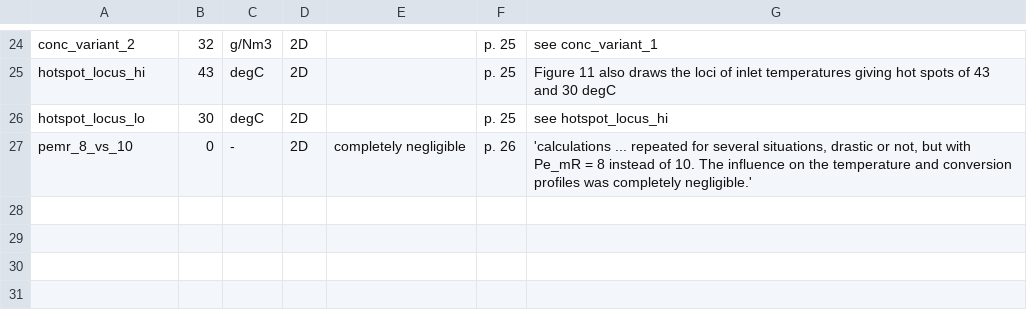
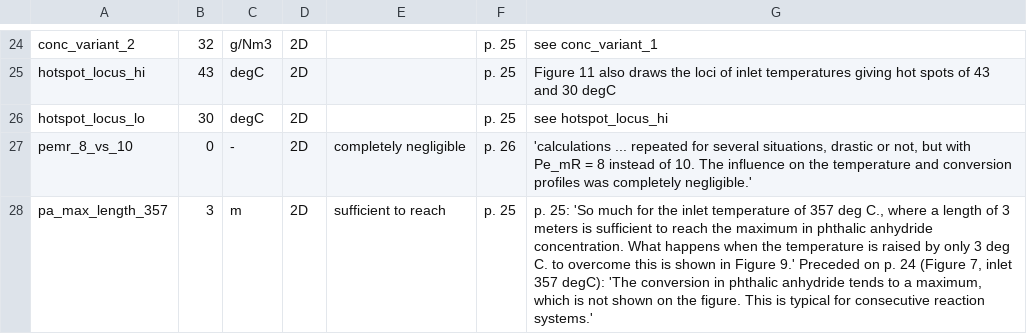
Before and after one commit to computational-chemical-engineering/pymrm-gallery, a CSV file: pages/C2.10-o-xylene-phthalic-anhydride/data/froment-1967-stated-results.csv, drawn as a sheet; only a part is shown, gaps mark what is left out.

```diff
--- a/pages/C2.10-o-xylene-phthalic-anhydride/data/froment-1967-stated-results.csv
+++ b/pages/C2.10-o-xylene-phthalic-anhydride/data/froment-1967-stated-results.csv
@@ -27 +27,2 @@ hotspot_locus_lo,30,degC,2D,,p. 25,see hotspot_locus_hi
 pemr_8_vs_10,0,-,2D,completely negligible,p. 26,"'calculations ... repeated for several situations, drastic or not, but with Pe_mR = 8 instead of 10. The influence on the temperature and conversion profiles was completely negligible.'"
+pa_max_length_357,3,m,2D,sufficient to reach,p. 25,"p. 25: 'So much for the inlet temperature of 357 deg C., where a length of 3 meters is sufficient to reach the maximum in phthalic anhydride concentration. What happens when the temperature is raised by only 3 deg C. to overcome this is shown in Figure 9.' Preceded on p. 24 (Figure 7, inlet 357 degC): 'The conversion in phthalic anhydride tends to a maximum, which is not shown on the figure. This is typical for consecutive reaction systems.'"
```
Also changed, not shown: 10 other files.
